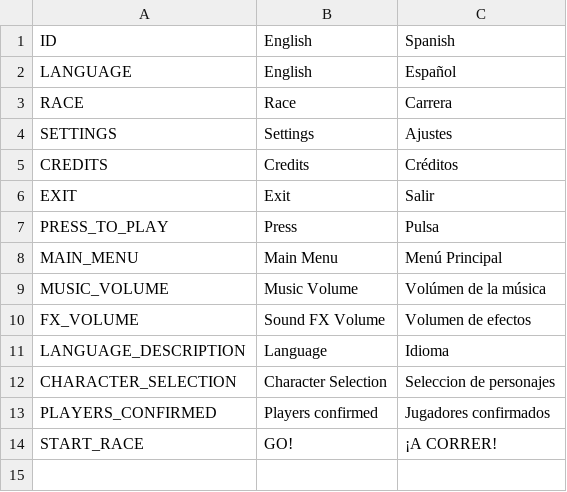
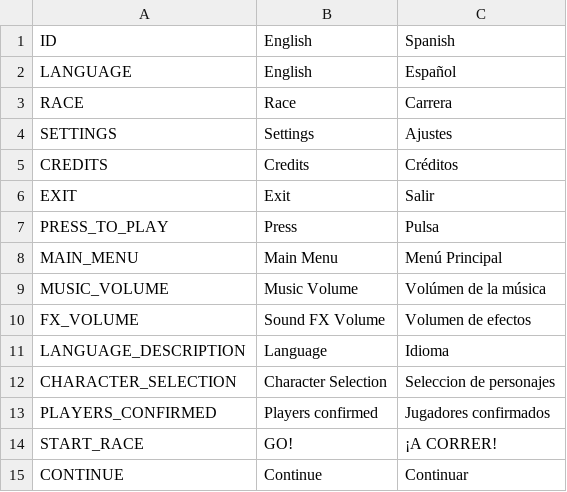
Before and after one commit to 5thRowGames/RobogodsWillBeRacing, a CSV file: Assets/Resources/Localization.csv, drawn as a sheet; the diff names each change by its address in the sheet, - before the commit and + after, or states it on an @@ line.

```diff
--- a/Assets/Resources/Localization.csv
+++ b/Assets/Resources/Localization.csv
+row 15: CONTINUE | Continue | Continuar
```
Also changed, not shown: 14 other files.
